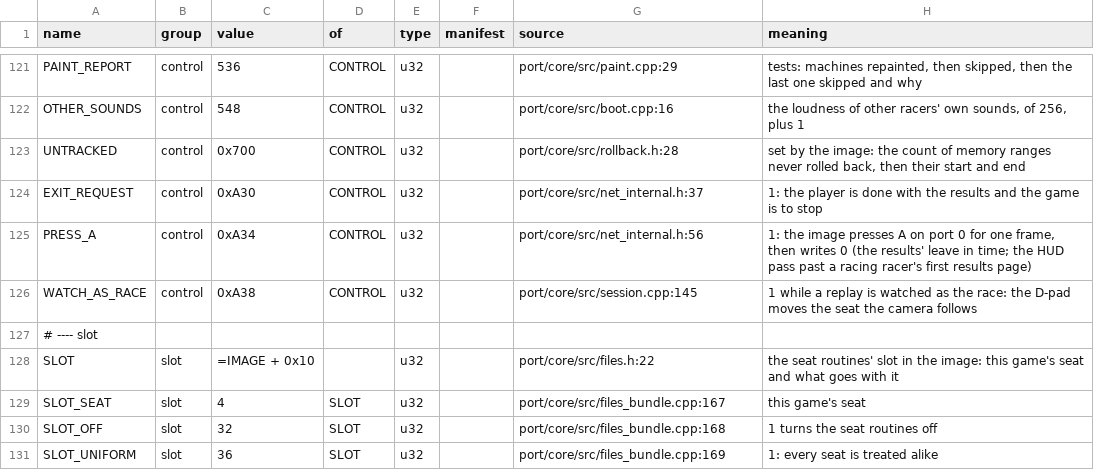
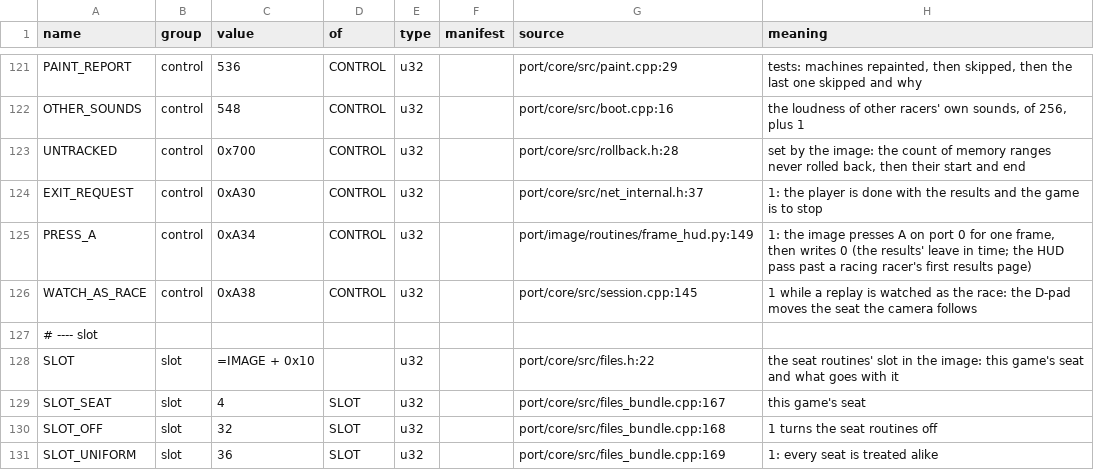
Before and after one commit to piconet-live/piconet-runner, a TSV file: port/facts/game.tsv, drawn as a sheet; only a part is shown, gaps mark what is left out.

```diff
--- a/port/facts/game.tsv
+++ b/port/facts/game.tsv
@@ -124,3 +124,3 @@ UNTRACKED	control	0x700	CONTROL	u32		port/core/src/rollback.h:28	set by the imag
 EXIT_REQUEST	control	0xA30	CONTROL	u32		port/core/src/net_internal.h:37	1: the player is done with the results and the game is to stop
-PRESS_A	control	0xA34	CONTROL	u32		port/core/src/net_internal.h:56	1: the image presses A on port 0 for one frame, then writes 0 (the results' leave in time; the HUD pass past a racing racer's first results page)
+PRESS_A	control	0xA34	CONTROL	u32		port/image/routines/frame_hud.py:149	1: the image presses A on port 0 for one frame, then writes 0 (the results' leave in time; the HUD pass past a racing racer's first results page)
 WATCH_AS_RACE	control	0xA38	CONTROL	u32		port/core/src/session.cpp:145	1 while a replay is watched as the race: the D-pad moves the seat the camera follows
```
Also changed, not shown: 1 other file.
